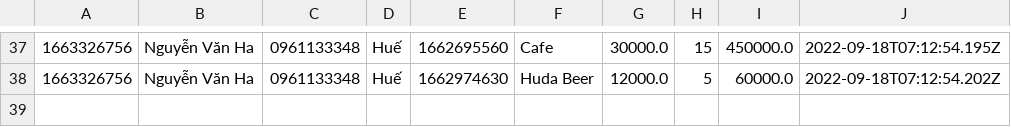
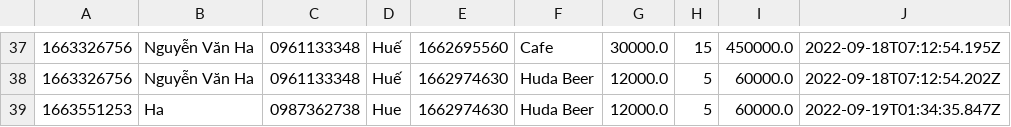
Before and after one commit to hanguyen2410/CSModule2, a CSV file: data/AllOrder.csv, drawn as a sheet; only a part is shown, gaps mark what is left out.

```diff
--- a/data/AllOrder.csv
+++ b/data/AllOrder.csv
@@ -38 +38,2 @@
 1663326756,Nguyễn Văn Ha,0961133348,Huế,1662974630,Huda Beer,12000.0,5,60000.0,2022-09-18T07:12:54.202Z
+1663551253,Ha,0987362738,Hue,1662974630,Huda Beer,12000.0,5,60000.0,2022-09-19T01:34:35.847Z
```
Also changed, not shown: data/FoodMenu.csv, 3 other files.
